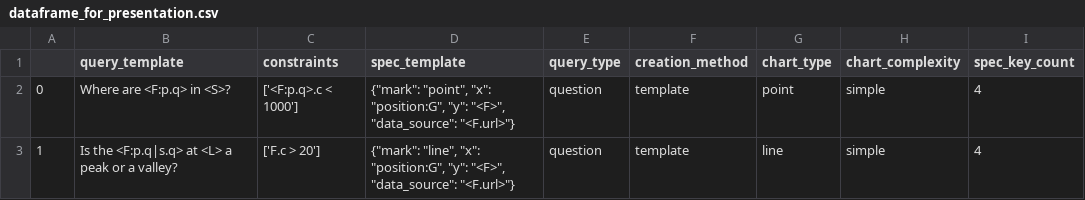
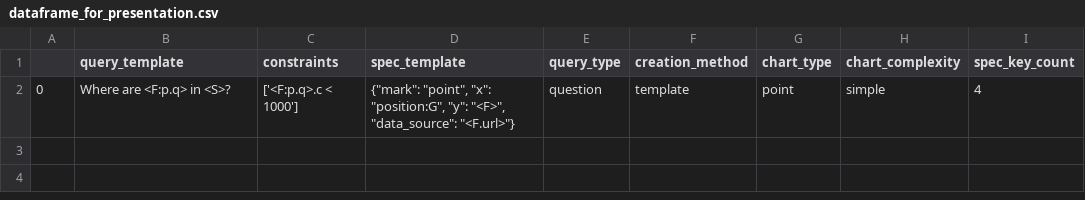
Before and after one commit to skylarwalters/DQVis-Generation, a CSV file: dataframe_for_presentation.csv, drawn as a sheet; the diff names each change by its address in the sheet, - before the commit and + after, or states it on an @@ line.

```diff
--- a/dataframe_for_presentation.csv
+++ b/dataframe_for_presentation.csv
-row 3: 1 | Is the <F:p.q|s.q> at <L> a peak or a valley? | ['F.c > 20'] | {"mark": "line", "x": "position:G", "y": "<F>", "data_source": "<F.url>"} | question | template | line | simple | 4
```
Also changed, not shown: 1 other file.
